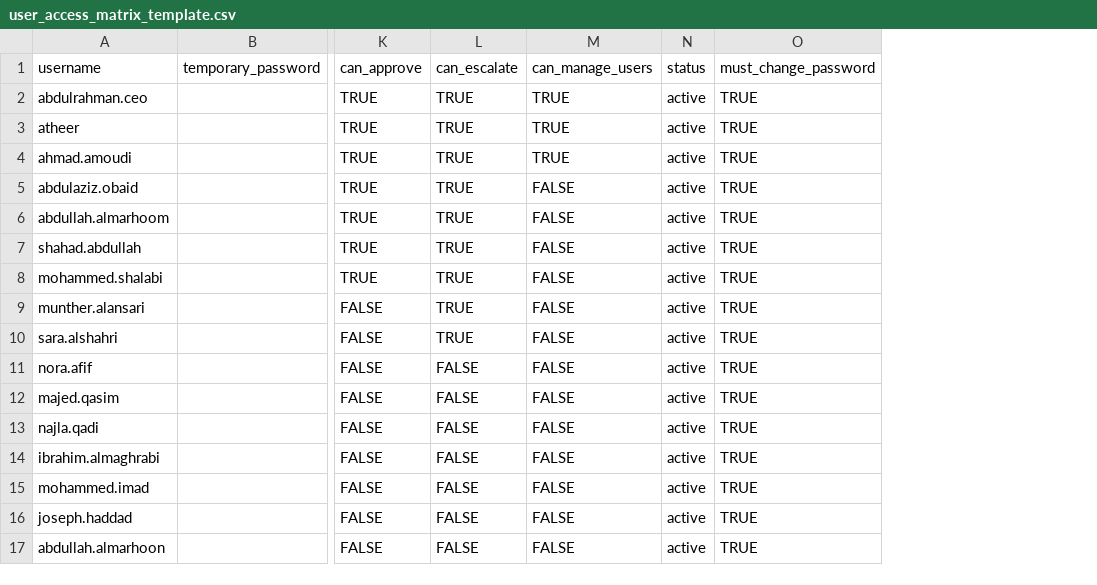
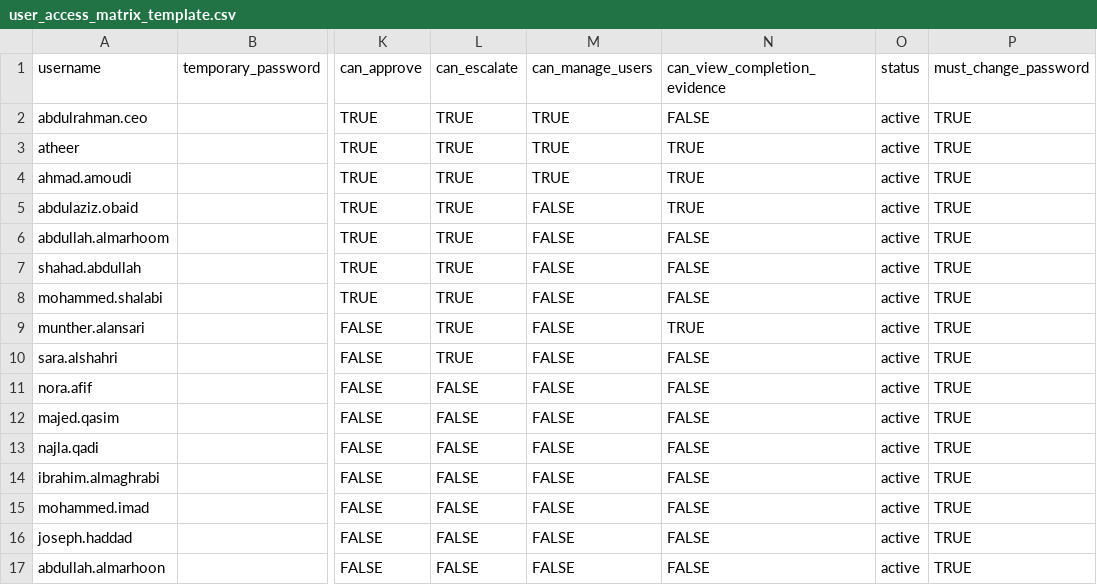
Before and after one commit to aalamoudi-sudo/MAYADEEN, a CSV file: data/user_access_matrix_template.csv, drawn as a sheet; only a part is shown, gaps mark what is left out; the diff names each change by its address in the sheet, - before the commit and + after, or states it on an @@ line.

Commit message:
Restrict completion evidence to authorized accounts

```diff
--- a/data/user_access_matrix_template.csv
+++ b/data/user_access_matrix_template.csv
+column N (can_view_completion_evidence), rows 2-17: FALSE | TRUE | TRUE | TRUE | FALSE | FALSE | FALSE | TRUE | FALSE | FALSE | FALSE | FALSE | FALSE | FALSE | FALSE | FALSE
```
Also changed, not shown: 4 other files.
